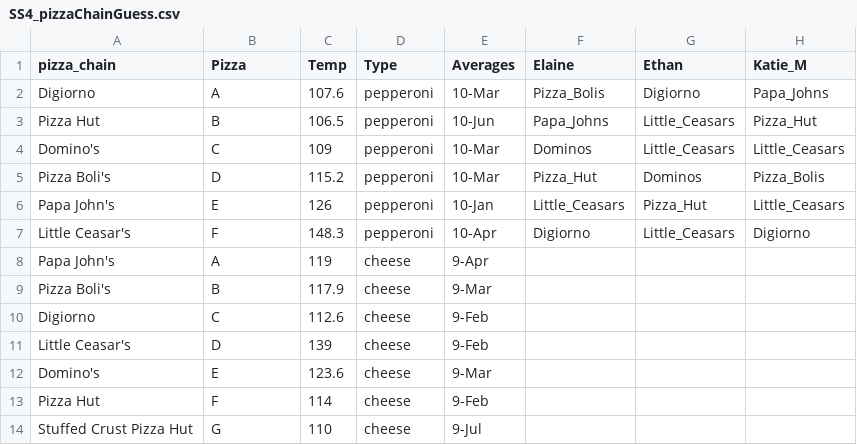
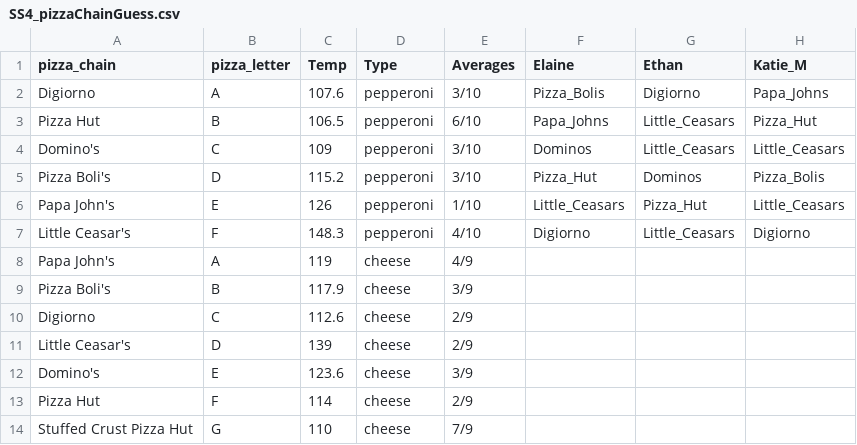
Before and after one commit to dborncamp/ScienceSaturday, a CSV file: data/SS4_pizzaChainGuess.csv, drawn as a sheet; only a part is shown; the diff names each change by its address in the sheet, - before the commit and + after, or states it on an @@ line.

Commit message:
changing Pizza to pizza_letter

```diff
--- a/data/SS4_pizzaChainGuess.csv
+++ b/data/SS4_pizzaChainGuess.csv
-B1: Pizza
+B1: pizza_letter
-E2 (Averages): 10-Mar
+E2 (Averages): 3/10
-E3 (Averages): 10-Jun
+E3 (Averages): 6/10
-E4:E5 (Averages): 10-Mar
+E4:E5 (Averages): 3/10
-E6 (Averages): 10-Jan
+E6 (Averages): 1/10
-E7 (Averages): 10-Apr
+E7 (Averages): 4/10
-E8 (Averages): 9-Apr
+E8 (Averages): 4/9
-E9 (Averages): 9-Mar
+E9 (Averages): 3/9
-E10:E11 (Averages): 9-Feb
+E10:E11 (Averages): 2/9
-E12 (Averages): 9-Mar
+E12 (Averages): 3/9
-E13 (Averages): 9-Feb
+E13 (Averages): 2/9
-E14 (Averages): 9-Jul
+E14 (Averages): 7/9
```
Also changed, not shown: data/SS4_pizzaCheese.csv, data/SS4_pizzaCrust.csv, 4 other files.
